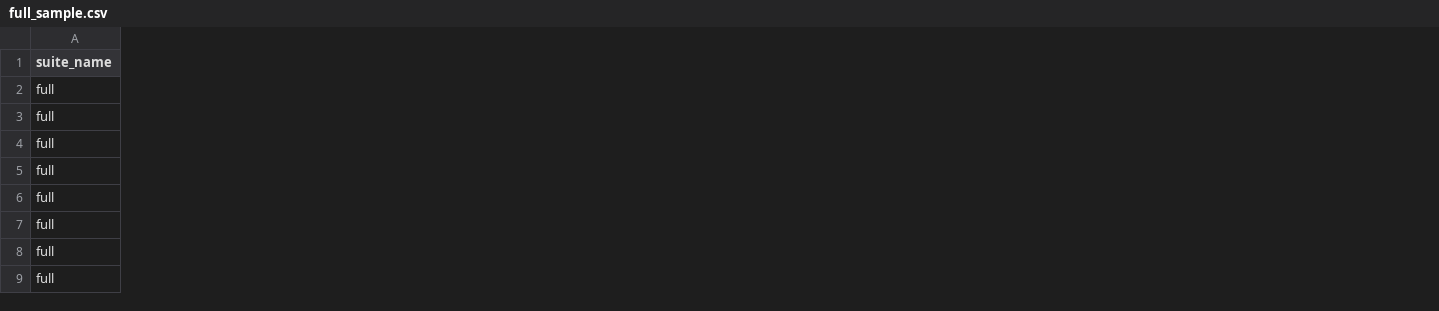
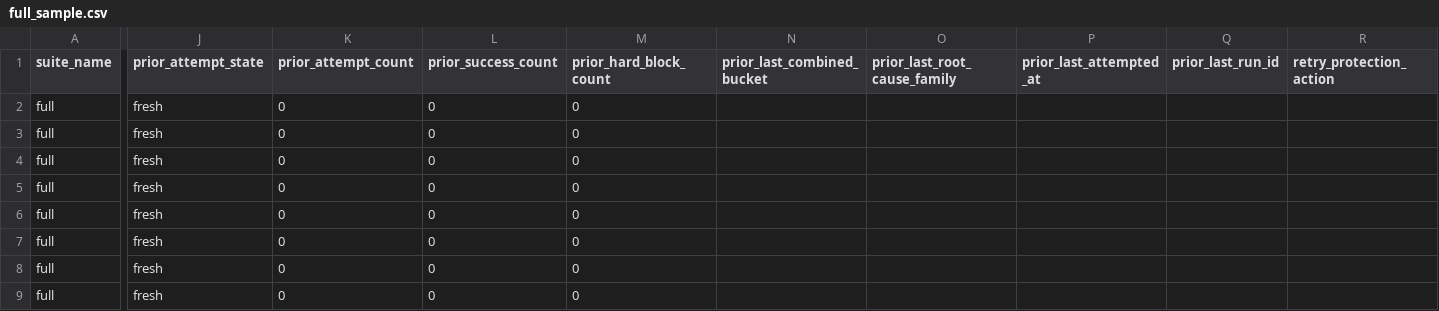
Before and after one commit to SleepingDawn/paper_download, a CSV file: experiment/linux_headless_suite/full_sample.csv, drawn as a sheet; only a part is shown, gaps mark what is left out; the diff covers the shown part only; the diff names each change by its address in the sheet, - before the commit and + after, or states it on an @@ line.

Commit message:
Review recent experiment outputs

```diff
--- a/experiment/linux_headless_suite/full_sample.csv
+++ b/experiment/linux_headless_suite/full_sample.csv
+column J (prior_attempt_state), rows 2-9: all fresh
+column K (prior_attempt_count), rows 2-9: all 0
+column L (prior_success_count), rows 2-9: all 0
+column M (prior_hard_block_count), rows 2-9: all 0
+column N (prior_last_combined_bucket), empty
+column O (prior_last_root_cause_family), empty
+column P (prior_last_attempted_at), empty
+column Q (prior_last_run_id), empty
+column R (retry_protection_action), empty
```
Also changed, not shown: 1 added column elsewhere in this file, experiment/linux_headless_suite/pilot_sample.csv, 5 other files.
